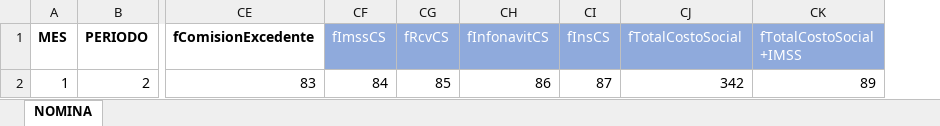
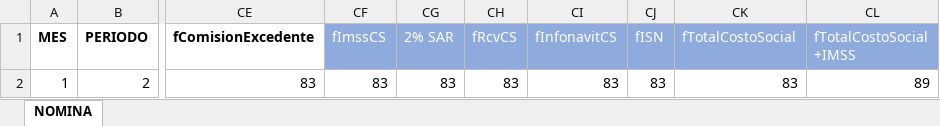
Before and after one commit to omarcin81/OperadoraNominas, an Excel workbook: OperadoraNominas/bin/Debug/Archivos/concentradonomina.xlsx, sheet NOMINA, drawn as a sheet; only a part is shown, gaps mark what is left out; values as stored, in another font and other column widths than the file's, no borders; removed rows and columns are numbered as before the commit, all else as after; the diff names each change by its address in the sheet, - before the commit and + after, or states it on an @@ line.

Commit message:
Cambios archivos

```diff
--- a/OperadoraNominas/bin/Debug/Archivos/concentradonomina.xlsx (sheet NOMINA)
+++ b/OperadoraNominas/bin/Debug/Archivos/concentradonomina.xlsx (sheet NOMINA)
+column CG (2% SAR), row 2: 83
-column CI (fInsCS), row 2: 87
+column CJ (fISN), row 2: 83
-CF2 (fImssCS): 84
+CF2 (fImssCS): 83
-CH2 (fRcvCS): 85
+CH2 (fRcvCS): 83
-CI2 (fInfonavitCS): 86
+CI2 (fInfonavitCS): 83
-CK2 (fTotalCostoSocial): 342
+CK2 (fTotalCostoSocial): 83
```
Also changed, not shown: 4 other files.
